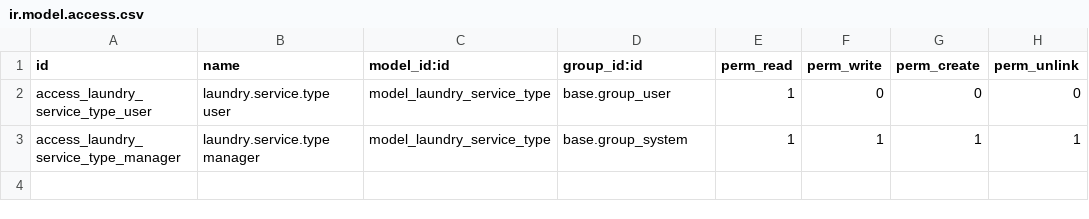
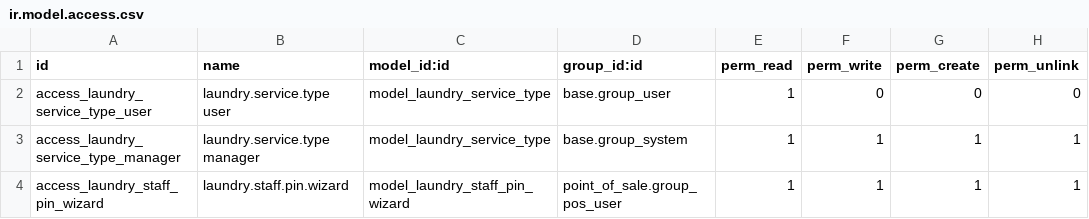
Before and after one commit to pinoylad1985/laundry-pos-odoo, a CSV file: laundry_pos/security/ir.model.access.csv, drawn as a sheet.

Commit message:
Rider sign-off: PIN-gated dialog at payment for Pickup&Delivery/Locker; is_laundry_rider tag + seed; record laundry_rider; v1.2.6

```diff
--- a/laundry_pos/security/ir.model.access.csv
+++ b/laundry_pos/security/ir.model.access.csv
@@ -3 +3,2 @@ access_laundry_service_type_user,laundry.service.type user,model_laundry_service
 access_laundry_service_type_manager,laundry.service.type manager,model_laundry_service_type,base.group_system,1,1,1,1
+access_laundry_staff_pin_wizard,laundry.staff.pin.wizard,model_laundry_staff_pin_wizard,point_of_sale.group_pos_user,1,1,1,1
```
Also changed, not shown: 13 other files.
